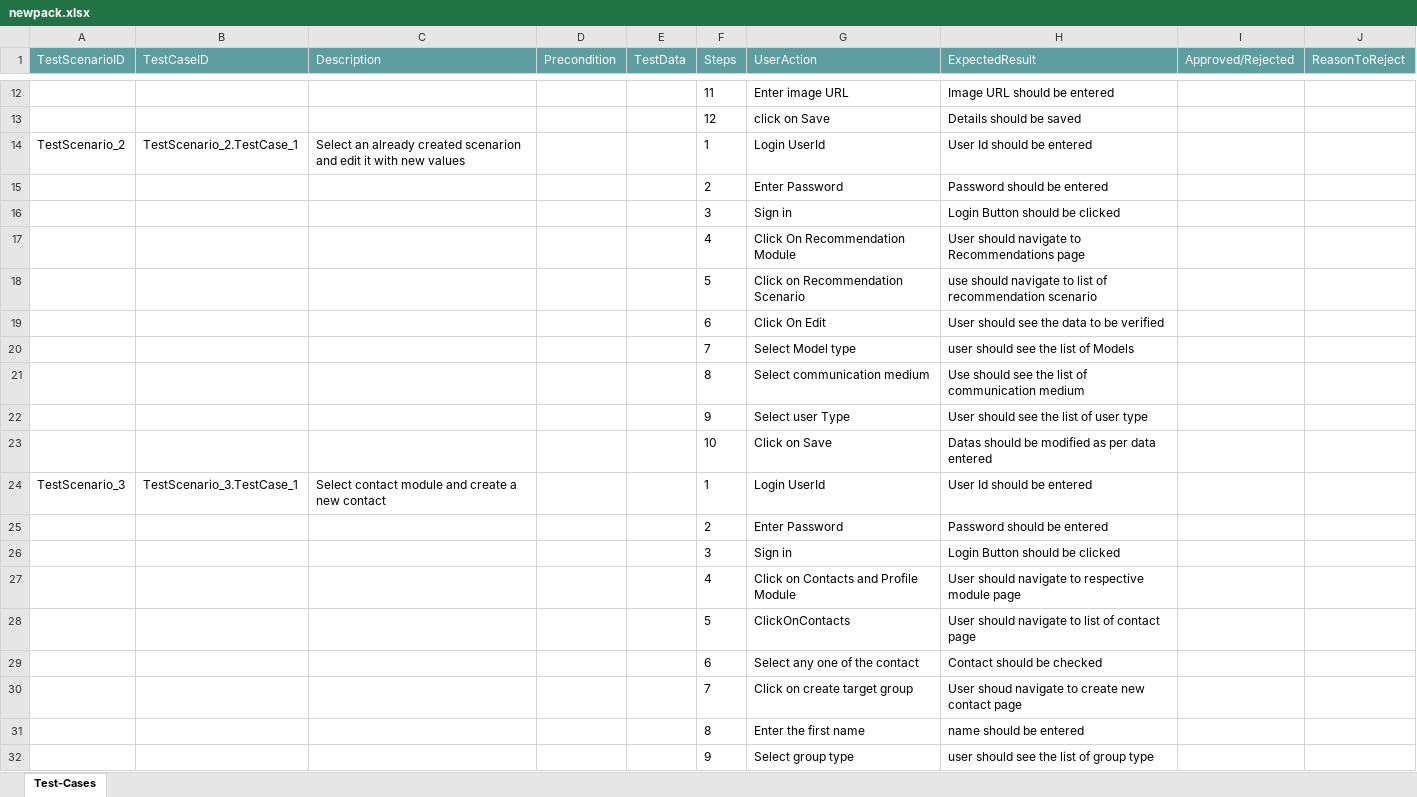
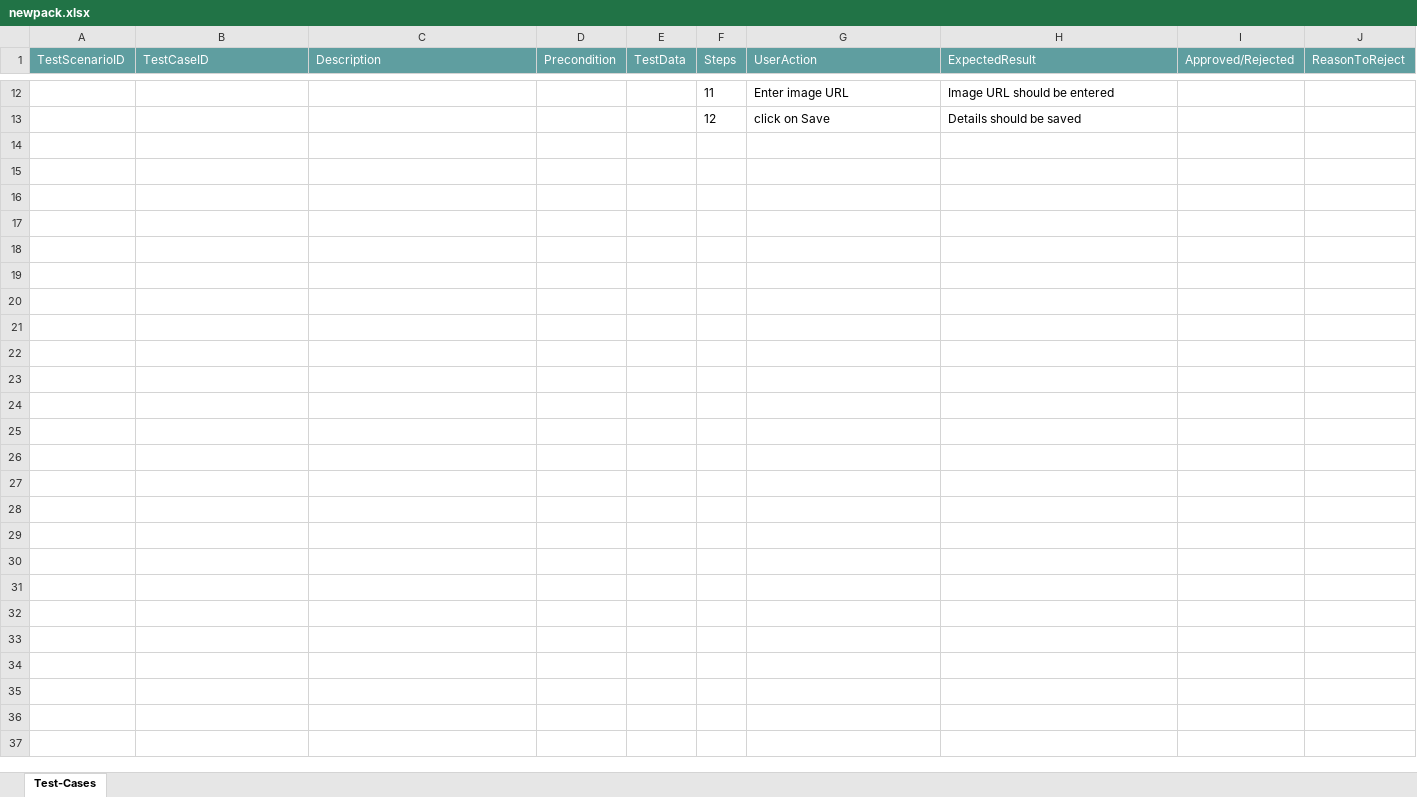
Before and after one commit to ShaikMohamedIrfan/DBZ, an Excel workbook: newpack.xlsx, sheet Test-Cases, drawn as a sheet; only a part is shown, gaps mark what is left out; values as stored, in another font and other column widths than the file's, no borders; table styles not drawn; the diff covers the shown part only; the diff names each change by its address in the sheet, - before the commit and + after, or states it on an @@ line.

Commit message:
Initial Commit for Verification of Test cases

```diff
--- a/newpack.xlsx (sheet Test-Cases)
+++ b/newpack.xlsx (sheet Test-Cases)
-row 14: TestScenario_2 | TestScenario_2.TestCase_1 | Select an already created scenarion and edit it with new values |  |  | 1 | Login UserId | User Id should be entered
-row 15:  |  |  |  |  | 2 | Enter Password | Password should be entered
-row 16:  |  |  |  |  | 3 | Sign in | Login Button should be clicked
-row 17:  |  |  |  |  | 4 | Click On Recommendation Module | User should navigate to Recommendations page
-row 18:  |  |  |  |  | 5 | Click on Recommendation Scenario | use should navigate to list of recommendation scenario
-row 19:  |  |  |  |  | 6 | Click On Edit | User should see the data to be verified
-row 20:  |  |  |  |  | 7 | Select Model type | user should see the list of Models
-row 21:  |  |  |  |  | 8 | Select communication medium | Use should see the list of communication medium
-row 22:  |  |  |  |  | 9 | Select user Type | User should see the list of user type
-row 23:  |  |  |  |  | 10 | Click on Save | Datas should be modified as per data entered
-row 24: TestScenario_3 | TestScenario_3.TestCase_1 | Select contact module and create a new contact |  |  | 1 | Login UserId | User Id should be entered
-row 25:  |  |  |  |  | 2 | Enter Password | Password should be entered
-row 26:  |  |  |  |  | 3 | Sign in | Login Button should be clicked
-row 27:  |  |  |  |  | 4 | Click on Contacts and Profile Module | User should navigate to respective module page
-row 28:  |  |  |  |  | 5 | ClickOnContacts | User should navigate to list of contact page
-row 29:  |  |  |  |  | 6 | Select any one of the contact | Contact should be checked
-row 30:  |  |  |  |  | 7 | Click on create target group | User shoud navigate to create new contact page
-row 31:  |  |  |  |  | 8 | Enter the first name | name should be entered
-row 32:  |  |  |  |  | 9 | Select group type | user should see the list of group type
```
Also changed, not shown: 12 removed rows elsewhere in this sheet.
